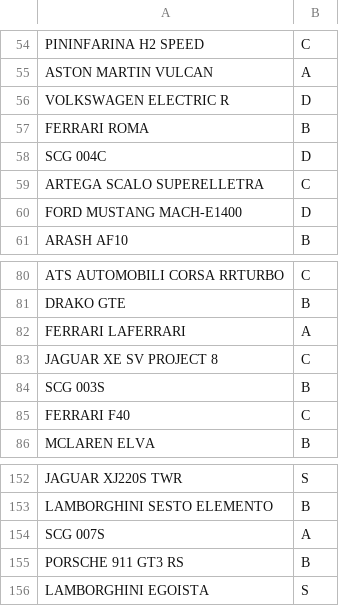
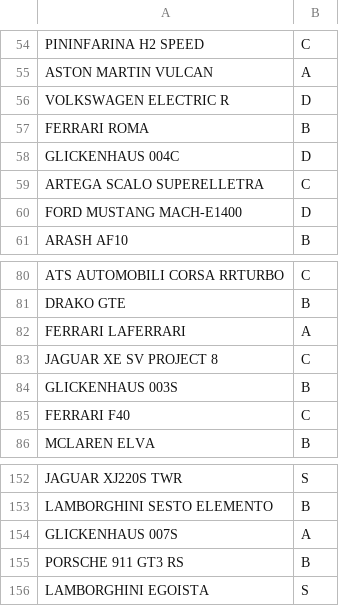
Before and after one commit to Gooraeng/ASL-Assistant, a CSV file: data/A9 Car List.csv, drawn as a sheet; only a part is shown, gaps mark what is left out.

```diff
--- a/data/A9 Car List.csv
+++ b/data/A9 Car List.csv
@@ -57,3 +57,3 @@ VOLKSWAGEN ELECTRIC R,D
 FERRARI ROMA,B
-SCG 004C,D
+GLICKENHAUS 004C,D
 ARTEGA SCALO SUPERELLETRA,C
@@ -83,3 +83,3 @@ FERRARI LAFERRARI,A
 JAGUAR XE SV PROJECT 8,C
-SCG 003S,B
+GLICKENHAUS 003S,B
 FERRARI F40,C
@@ -153,3 +153,3 @@ JAGUAR XJ220S TWR,S
 LAMBORGHINI SESTO ELEMENTO,B
-SCG 007S,A
+GLICKENHAUS 007S,A
 PORSCHE 911 GT3 RS,B
```
Also changed, not shown: data/Club Clash Database.csv, 12 other files.
